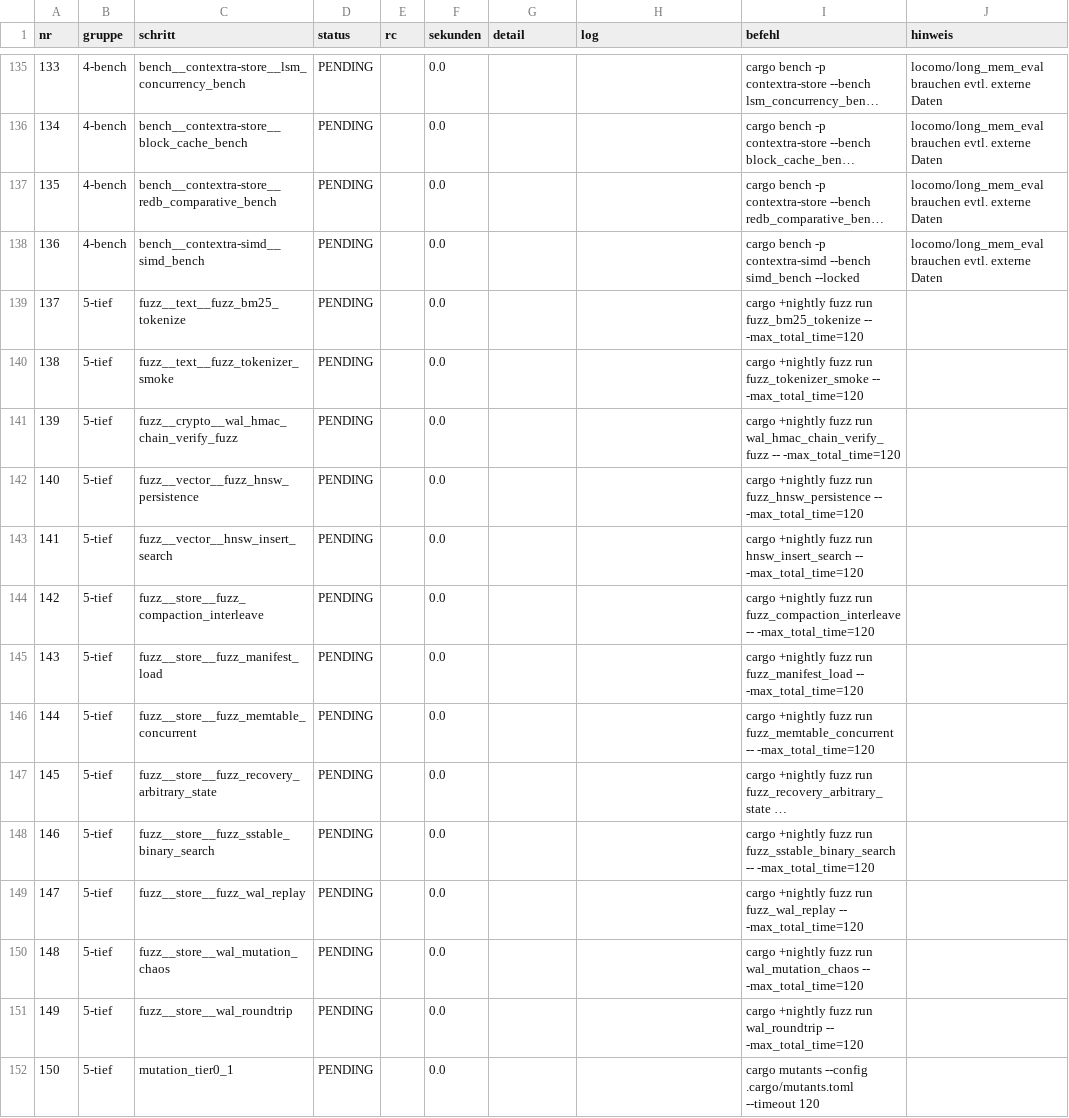
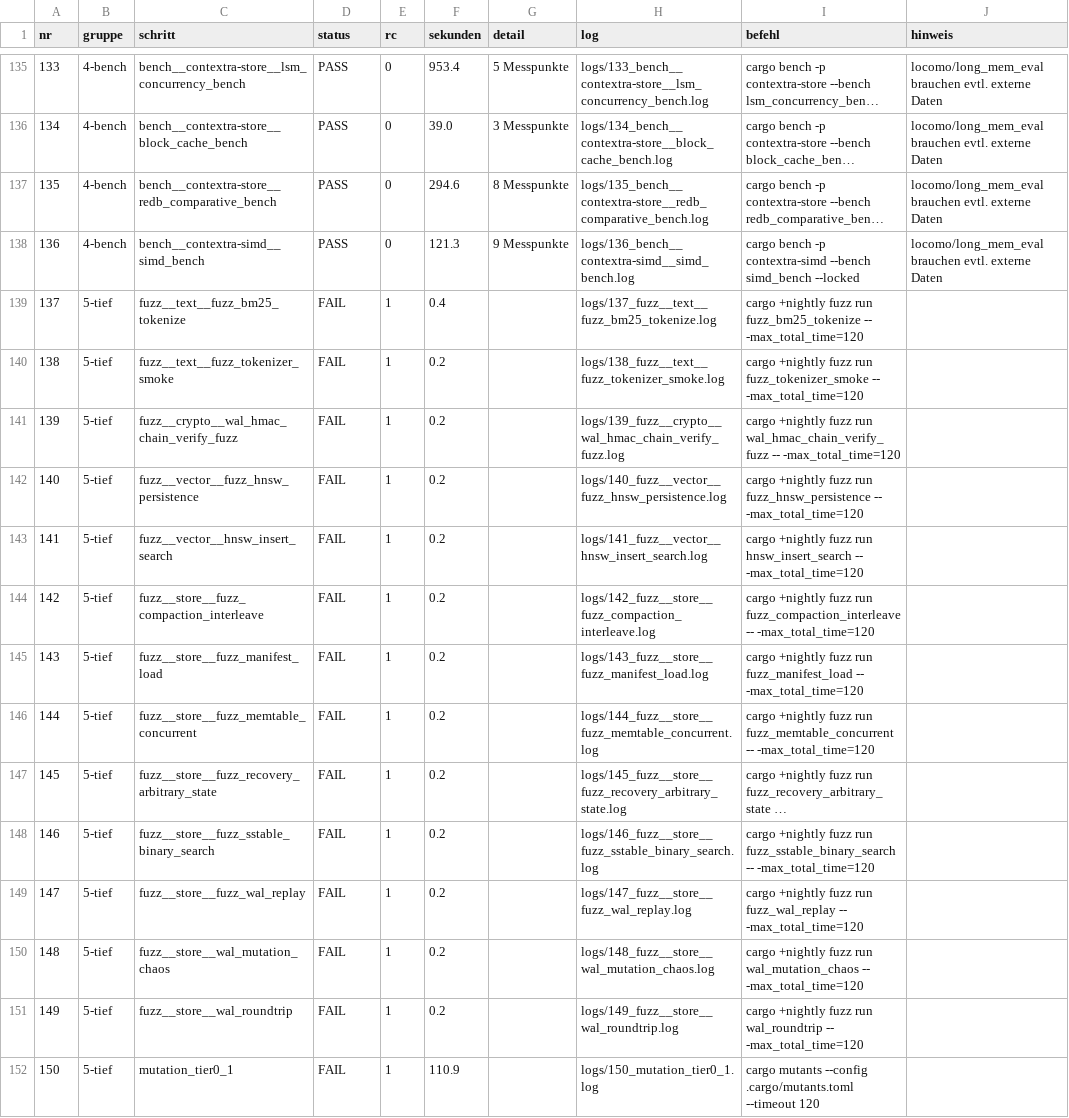
Before and after one commit to tfufuz1/contextra, a CSV file: evidence/audit-20261101T210658Z-25afba004/results.csv, drawn as a sheet; only a part is shown, gaps mark what is left out; long unchanged cells end in …; the diff covers the shown part only; the diff names each change by its address in the sheet, - before the commit and + after, or states it on an @@ line.

```diff
--- a/evidence/audit-20261101T210658Z-25afba004/results.csv
+++ b/evidence/audit-20261101T210658Z-25afba004/results.csv
-D135:D138 (status): PENDING
+D135:D138 (status): PASS
-E135:E138 (rc): (empty)
+E135:E138 (rc): 0
-F135 (sekunden): 0.0
+F135 (sekunden): 953.4
-G135 (detail): (empty)
+G135 (detail): 5 Messpunkte
-H135 (log): (empty)
+H135 (log): logs/133_bench__contextra-store__lsm_concurrency_bench.log
-F136 (sekunden): 0.0
+F136 (sekunden): 39.0
-G136 (detail): (empty)
+G136 (detail): 3 Messpunkte
-H136 (log): (empty)
+H136 (log): logs/134_bench__contextra-store__block_cache_bench.log
-F137 (sekunden): 0.0
+F137 (sekunden): 294.6
-G137 (detail): (empty)
+G137 (detail): 8 Messpunkte
-H137 (log): (empty)
+H137 (log): logs/135_bench__contextra-store__redb_comparative_bench.log
-F138 (sekunden): 0.0
+F138 (sekunden): 121.3
-G138 (detail): (empty)
+G138 (detail): 9 Messpunkte
-H138 (log): (empty)
+H138 (log): logs/136_bench__contextra-simd__simd_bench.log
-D139:D152 (status): PENDING
+D139:D152 (status): FAIL
-E139:E152 (rc): (empty)
+E139:E152 (rc): 1
-F139 (sekunden): 0.0
+F139 (sekunden): 0.4
-H139 (log): (empty)
+H139 (log): logs/137_fuzz__text__fuzz_bm25_tokenize.log
-F140:F151 (sekunden): 0.0
+F140:F151 (sekunden): 0.2
-H140 (log): (empty)
+H140 (log): logs/138_fuzz__text__fuzz_tokenizer_smoke.log
-H141 (log): (empty)
+H141 (log): logs/139_fuzz__crypto__wal_hmac_chain_verify_fuzz.log
-H142 (log): (empty)
+H142 (log): logs/140_fuzz__vector__fuzz_hnsw_persistence.log
-H143 (log): (empty)
+H143 (log): logs/141_fuzz__vector__hnsw_insert_search.log
-H144 (log): (empty)
+H144 (log): logs/142_fuzz__store__fuzz_compaction_interleave.log
-H145 (log): (empty)
+H145 (log): logs/143_fuzz__store__fuzz_manifest_load.log
-H146 (log): (empty)
+H146 (log): logs/144_fuzz__store__fuzz_memtable_concurrent.log
-H147 (log): (empty)
+H147 (log): logs/145_fuzz__store__fuzz_recovery_arbitrary_state.log
-H148 (log): (empty)
+H148 (log): logs/146_fuzz__store__fuzz_sstable_binary_search.log
-H149 (log): (empty)
+H149 (log): logs/147_fuzz__store__fuzz_wal_replay.log
-H150 (log): (empty)
+H150 (log): logs/148_fuzz__store__wal_mutation_chaos.log
-H151 (log): (empty)
+H151 (log): logs/149_fuzz__store__wal_roundtrip.log
-F152 (sekunden): 0.0
+F152 (sekunden): 110.9
-H152 (log): (empty)
+H152 (log): logs/150_mutation_tier0_1.log
```
Also changed, not shown: 52 edited cells elsewhere in this file, 2 other files.
